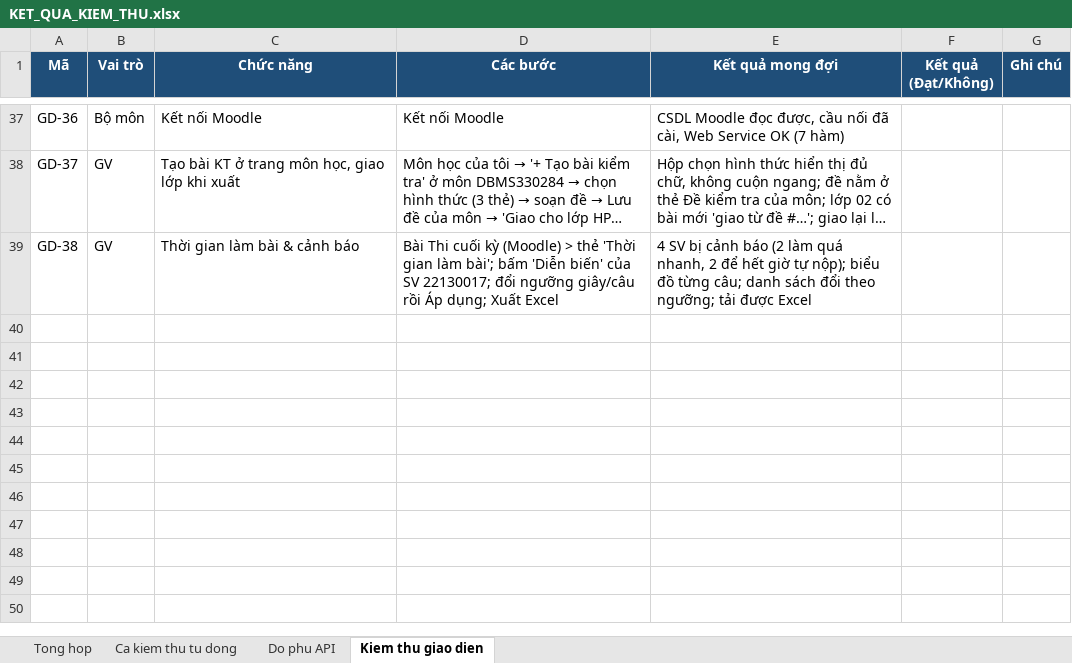
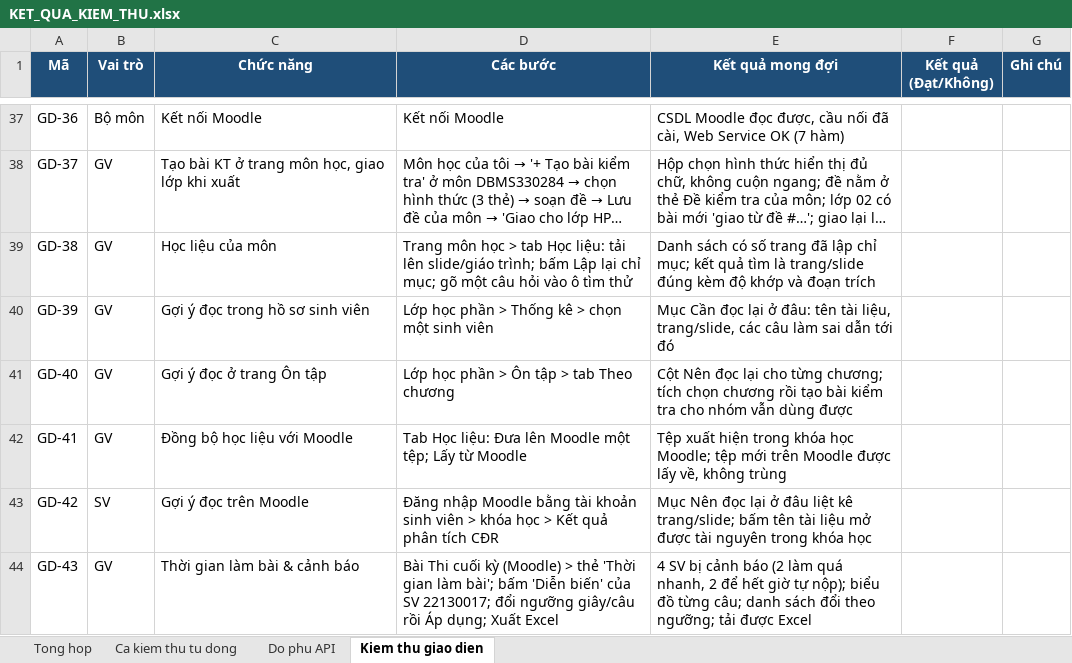
Before and after one commit to NguyenTanYen/TLCN, an Excel workbook: docs/kiem_thu/KET_QUA_KIEM_THU.xlsx, sheet Kiem thu giao dien, drawn as a sheet; only a part is shown, gaps mark what is left out; long unchanged cells end in …; values as stored, in another font and other column widths than the file's, no borders; the diff names each change by its address in the sheet, - before the commit and + after, or states it on an @@ line.

Commit message:
Hoan thien theo gop y 15/10: CTDT 2026, de cuong, nhap diem, gop bai, phu dao, de giay + cham phieu, dong bo cau hoi; kiem thu toan bo (24/10/2026)

```diff
--- a/docs/kiem_thu/KET_QUA_KIEM_THU.xlsx (sheet Kiem thu giao dien)
+++ b/docs/kiem_thu/KET_QUA_KIEM_THU.xlsx (sheet Kiem thu giao dien)
-C39 (Chức năng): Thời gian làm bài & cảnh báo
+C39 (Chức năng): Học liệu của môn
-D39 (Các bước): Bài Thi cuối kỳ (Moodle) > thẻ 'Thời gian làm bài'; bấm 'Diễn biến' của SV 22130017; đổi ngưỡng giây/câu rồi Áp dụng; Xuất Excel
+D39 (Các bước): Trang môn học > tab Học liệu: tải lên slide/giáo trình; bấm Lập lại chỉ mục; gõ một câu hỏi vào ô tìm thử
-E39 (Kết quả mong đợi): 4 SV bị cảnh báo (2 làm quá nhanh, 2 để hết giờ tự nộp); biểu đồ từng câu; danh sách đổi theo ngưỡng; tải được Excel
+E39 (Kết quả mong đợi): Danh sách có số trang đã lập chỉ mục; kết quả tìm là trang/slide đúng kèm độ khớp và đoạn trích
+row 40: GD-39 | GV | Gợi ý đọc trong hồ sơ sinh viên | Lớp học phần > Thống kê > chọn một sinh viên | Mục Cần đọc lại ở đâu: tên tài liệu, trang/slide, các câu làm sai dẫn tới đó
+row 41: GD-40 | GV | Gợi ý đọc ở trang Ôn tập | Lớp học phần > Ôn tập > tab Theo chương | Cột Nên đọc lại cho từng chương; tích chọn chương rồi tạo bài kiểm tra cho nhóm vẫn dùng được
+row 42: GD-41 | GV | Đồng bộ học liệu với Moodle | Tab Học liệu: Đưa lên Moodle một tệp; Lấy từ Moodle | Tệp xuất hiện trong khóa học Moodle; tệp mới trên Moodle được lấy về, không trùng
+row 43: GD-42 | SV | Gợi ý đọc trên Moodle | Đăng nhập Moodle bằng tài khoản sinh viên > khóa học > Kết quả phân tích CĐR | Mục Nên đọc lại ở đâu liệt kê trang/slide; bấm tên tài liệu mở được tài nguyên trong khóa học
+row 44: GD-43 | GV | Thời gian làm bài & cảnh báo | Bài Thi cuối kỳ (Moodle) > thẻ 'Thời gian làm bài'; bấm 'Diễn biến' của SV 22130017; đổi ngưỡng giây/câu rồi Áp dụng; Xuất Excel | 4 SV bị cảnh báo (2 làm quá nhanh, 2 để hết giờ tự nộp); biểu đồ từng câu; danh sách đổi theo ngưỡng; tải được Excel
```
Also changed, not shown: sheet Ca kiem thu tu dong, sheet Do phu API, sheet Tong hop, 47 other files.
